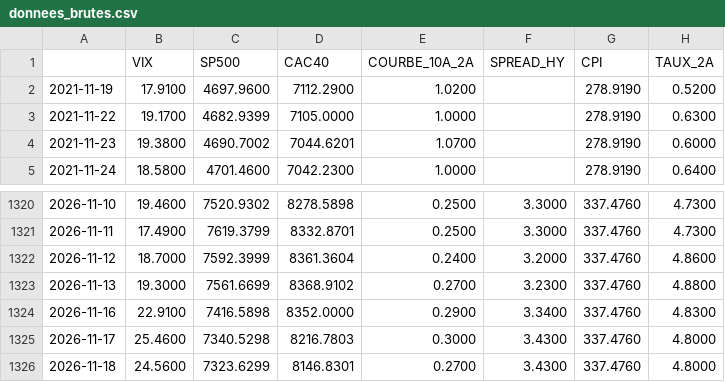
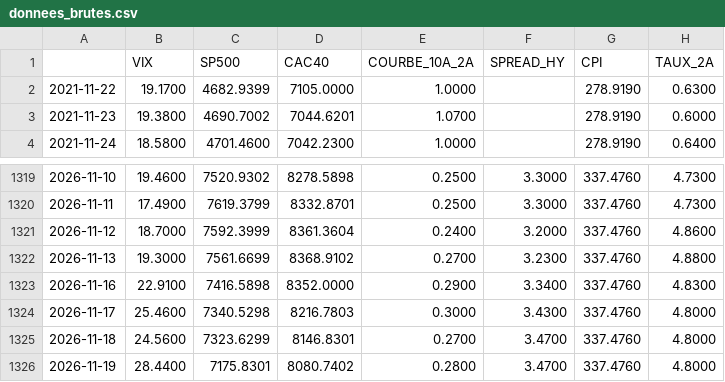
Before and after one commit to val5922/Barometre-Gestion-Actifs, a CSV file: data/donnees_brutes.csv, drawn as a sheet; only a part is shown, gaps mark what is left out.

```diff
--- a/data/donnees_brutes.csv
+++ b/data/donnees_brutes.csv
@@ -1,3 +1,2 @@
 ,VIX,SP500,CAC40,COURBE_10A_2A,SPREAD_HY,CPI,TAUX_2A
-2021-11-19,17.9100,4697.9600,7112.2900,1.0200,,278.9190,0.5200
 2021-11-22,19.1700,4682.9399,7105.0000,1.0000,,278.9190,0.6300
@@ -1325,2 +1324,3 @@
 2026-11-17,25.4600,7340.5298,8216.7803,0.3000,3.4300,337.4760,4.8000
-2026-11-18,24.5600,7323.6299,8146.8301,0.2700,3.4300,337.4760,4.8000
+2026-11-18,24.5600,7323.6299,8146.8301,0.2700,3.4700,337.4760,4.8000
+2026-11-19,28.4400,7175.8301,8080.7402,0.2800,3.4700,337.4760,4.8000
```
Also changed, not shown: data/score.csv, 1 other file.
